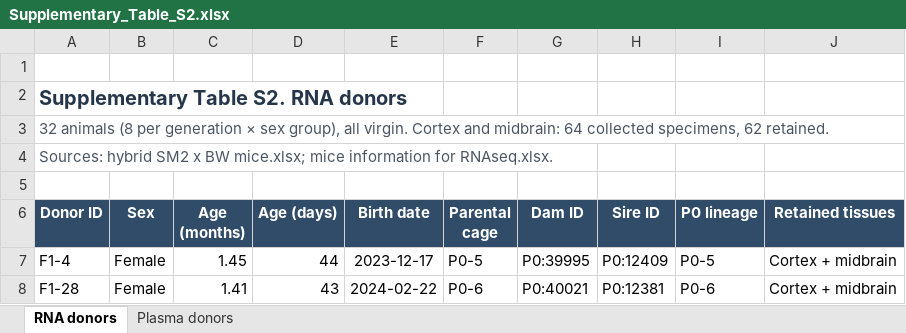
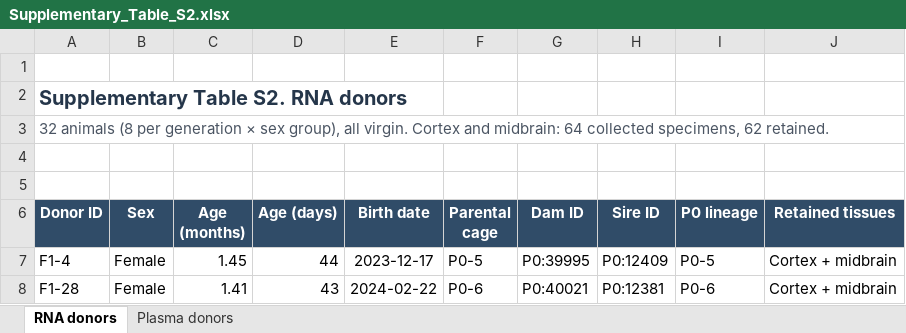
Before and after one commit to KimTuyenHuynhDam/Relatedness_transcriptome_proteome, an Excel workbook: metadata/Supplementary_Table_S2.xlsx, sheet RNA donors, drawn as a sheet; only a part is shown; values as stored, in another font and other column widths than the file's, no borders; table styles not drawn; the diff names each change by its address in the sheet, - before the commit and + after, or states it on an @@ line.

```diff
--- a/metadata/Supplementary_Table_S2.xlsx (sheet RNA donors)
+++ b/metadata/Supplementary_Table_S2.xlsx (sheet RNA donors)
-A4 (Donor ID): Sources: hybrid SM2 x BW mice.xlsx; mice information for RNAseq.xlsx.
+A4 (Donor ID): (empty)
```
Also changed, not shown: sheet Plasma donors.
